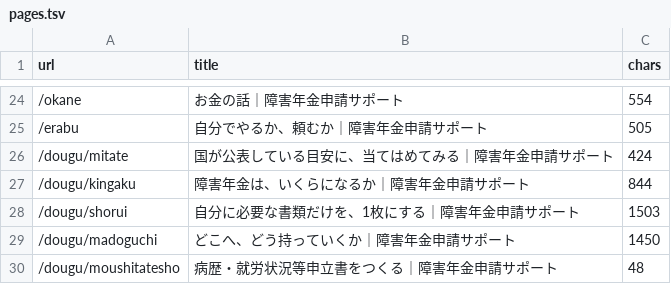
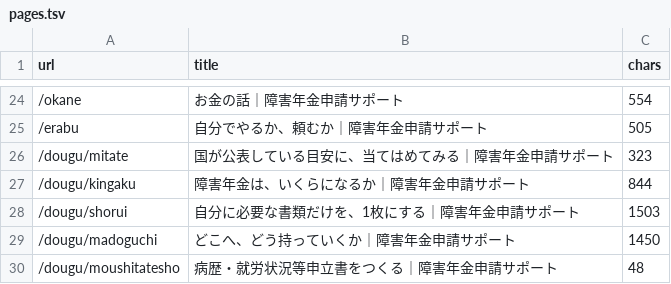
Before and after one commit to azuma1234567/shougainenkin-public-pages, a TSV file: docs/verification/prelaunch-2026-09-02/pages.tsv, drawn as a sheet; only a part is shown, gaps mark what is left out.

```diff
--- a/docs/verification/prelaunch-2026-09-02/pages.tsv
+++ b/docs/verification/prelaunch-2026-09-02/pages.tsv
@@ -25,3 +25,3 @@ url	title	chars
 /erabu	自分でやるか、頼むか｜障害年金申請サポート	505
-/dougu/mitate	国が公表している目安に、当てはめてみる｜障害年金申請サポート	424
+/dougu/mitate	国が公表している目安に、当てはめてみる｜障害年金申請サポート	323
 /dougu/kingaku	障害年金は、いくらになるか｜障害年金申請サポート	844
```
Also changed, not shown: 6 other files.
